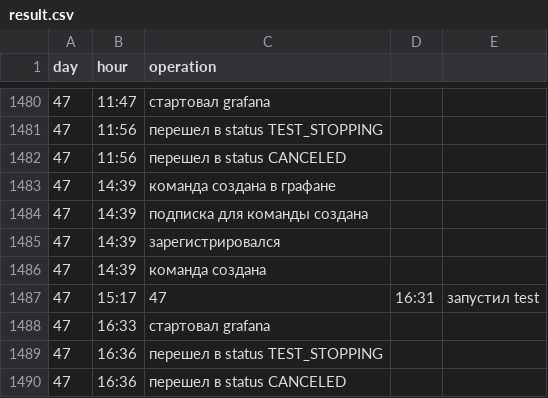
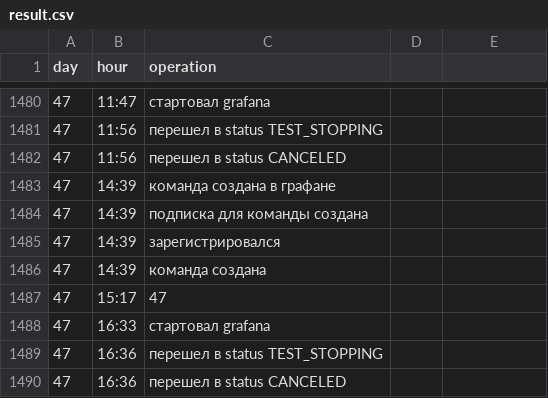
Before and after one commit to Raevsk1i/LT, a CSV file: parserForLogs/src/main/resources/result.csv, drawn as a sheet; only a part is shown, gaps mark what is left out.

Commit message:
update parser

```diff
--- a/parserForLogs/src/main/resources/result.csv
+++ b/parserForLogs/src/main/resources/result.csv
@@ -1486,3 +1486,3 @@ day,hour,operation
 47,14:39,команда создана
-47,15:17,47,16:31,запустил test
+47,15:17,47
 47,16:33,стартовал grafana
```
Also changed, not shown: 1 other file.
